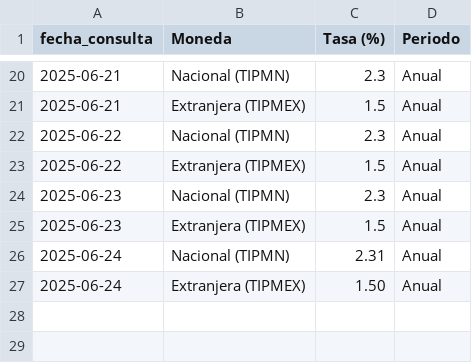
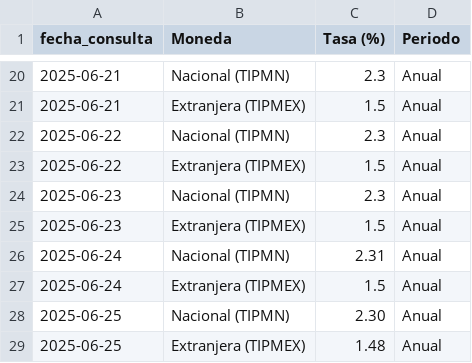
Before and after one commit to kaquinoy/TAMN, a CSV file: historial/tasa_pasiva.csv, drawn as a sheet; only a part is shown, gaps mark what is left out.

```diff
--- a/historial/tasa_pasiva.csv
+++ b/historial/tasa_pasiva.csv
@@ -26,2 +26,4 @@
 2025-06-24,Nacional (TIPMN),2.31,Anual
-2025-06-24,Extranjera (TIPMEX),1.50,Anual
+2025-06-24,Extranjera (TIPMEX),1.5,Anual
+2025-06-25,Nacional (TIPMN),2.30,Anual
+2025-06-25,Extranjera (TIPMEX),1.48,Anual
```
Also changed, not shown: 1 other file.
